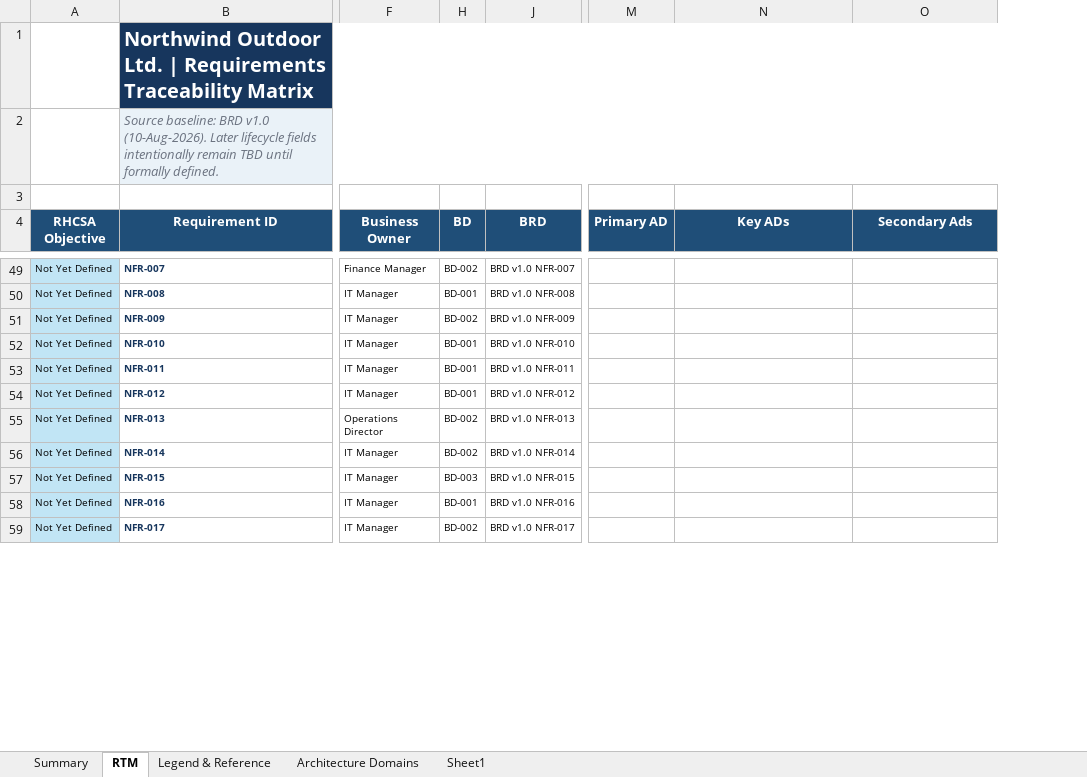
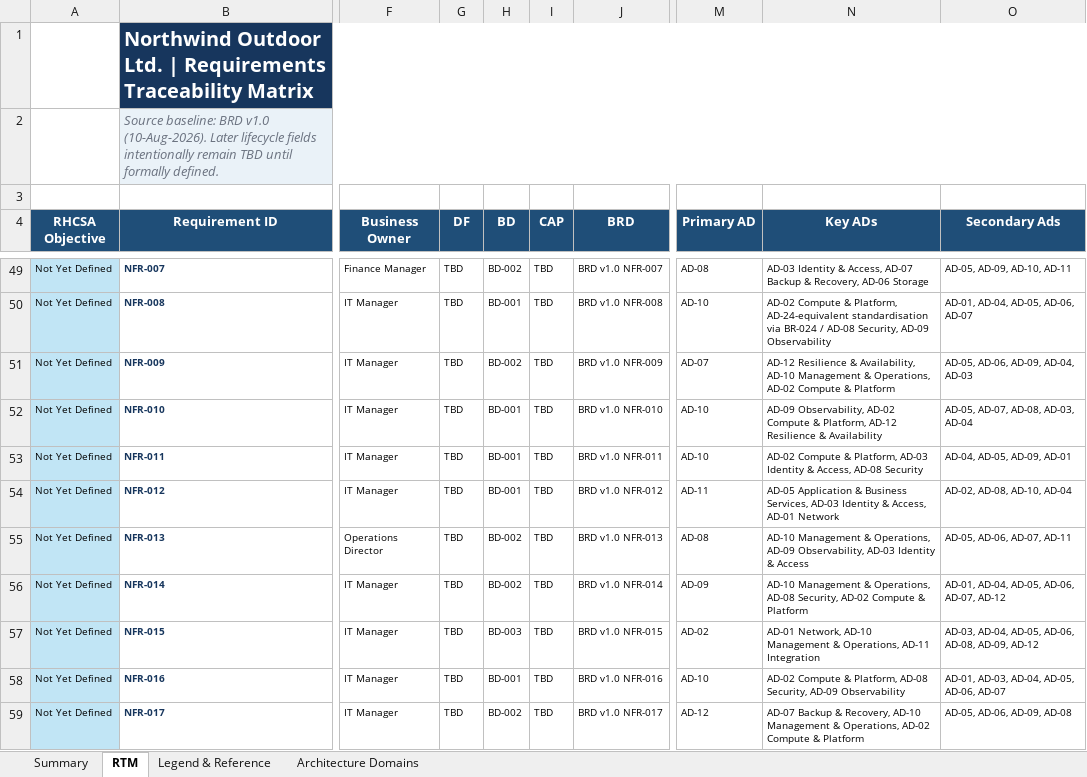
Before and after one commit to x4a48/projectredstone, an Excel workbook: docs/project-management/02_Business_Requirements/Northwind-Outdoor-RTM-v1.0.xlsx, sheet RTM, drawn as a sheet; only a part is shown, gaps mark what is left out; values as stored, in another font and other column widths than the file's, no borders; conditional formats and table styles not drawn; the diff covers the shown part only; the diff names each change by its address in the sheet, - before the commit and + after, or states it on an @@ line.

```diff
--- a/docs/project-management/02_Business_Requirements/Northwind-Outdoor-RTM-v1.0.xlsx (sheet RTM)
+++ b/docs/project-management/02_Business_Requirements/Northwind-Outdoor-RTM-v1.0.xlsx (sheet RTM)
-sheet tab: Sheet1
@@ column G (DF) unhidden, rows 49-59: all TBD @@
@@ column I (CAP) unhidden, rows 49-59: all TBD @@
-M49 (Primary AD): (empty)
+M49 (Primary AD): AD-08
-N49 (Key ADs): (empty)
+N49 (Key ADs): AD-03 Identity & Access, AD-07 Backup & Recovery, AD-06 Storage
-O49 (Secondary Ads): (empty)
+O49 (Secondary Ads): AD-05, AD-09, AD-10, AD-11
-M50 (Primary AD): (empty)
+M50 (Primary AD): AD-10
-N50 (Key ADs): (empty)
+N50 (Key ADs): AD-02 Compute & Platform, AD-24-equivalent standardisation via BR-024 / AD-08 Security, AD-09 Observability
-O50 (Secondary Ads): (empty)
+O50 (Secondary Ads): AD-01, AD-04, AD-05, AD-06, AD-07
-M51 (Primary AD): (empty)
+M51 (Primary AD): AD-07
-N51 (Key ADs): (empty)
+N51 (Key ADs): AD-12 Resilience & Availability, AD-10 Management & Operations, AD-02 Compute & Platform
-O51 (Secondary Ads): (empty)
+O51 (Secondary Ads): AD-05, AD-06, AD-09, AD-04, AD-03
-M52:M53 (Primary AD): (empty)
+M52:M53 (Primary AD): AD-10
-N52 (Key ADs): (empty)
+N52 (Key ADs): AD-09 Observability, AD-02 Compute & Platform, AD-12 Resilience & Availability
-O52 (Secondary Ads): (empty)
+O52 (Secondary Ads): AD-05, AD-07, AD-08, AD-03, AD-04
-N53 (Key ADs): (empty)
+N53 (Key ADs): AD-02 Compute & Platform, AD-03 Identity & Access, AD-08 Security
-O53 (Secondary Ads): (empty)
+O53 (Secondary Ads): AD-04, AD-05, AD-09, AD-01
-M54 (Primary AD): (empty)
+M54 (Primary AD): AD-11
-N54 (Key ADs): (empty)
+N54 (Key ADs): AD-05 Application & Business Services, AD-03 Identity & Access, AD-01 Network
-O54 (Secondary Ads): (empty)
+O54 (Secondary Ads): AD-02, AD-08, AD-10, AD-04
-M55 (Primary AD): (empty)
+M55 (Primary AD): AD-08
-N55 (Key ADs): (empty)
+N55 (Key ADs): AD-10 Management & Operations, AD-09 Observability, AD-03 Identity & Access
-O55 (Secondary Ads): (empty)
+O55 (Secondary Ads): AD-05, AD-06, AD-07, AD-11
-M56 (Primary AD): (empty)
+M56 (Primary AD): AD-09
-N56 (Key ADs): (empty)
+N56 (Key ADs): AD-10 Management & Operations, AD-08 Security, AD-02 Compute & Platform
-O56 (Secondary Ads): (empty)
+O56 (Secondary Ads): AD-01, AD-04, AD-05, AD-06, AD-07, AD-12
-M57 (Primary AD): (empty)
+M57 (Primary AD): AD-02
-N57 (Key ADs): (empty)
+N57 (Key ADs): AD-01 Network, AD-10 Management & Operations, AD-11 Integration
-O57 (Secondary Ads): (empty)
+O57 (Secondary Ads): AD-03, AD-04, AD-05, AD-06, AD-08, AD-09, AD-12
-M58 (Primary AD): (empty)
+M58 (Primary AD): AD-10
-N58 (Key ADs): (empty)
+N58 (Key ADs): AD-02 Compute & Platform, AD-08 Security, AD-09 Observability
-O58 (Secondary Ads): (empty)
+O58 (Secondary Ads): AD-01, AD-03, AD-04, AD-05, AD-06, AD-07
-M59 (Primary AD): (empty)
+M59 (Primary AD): AD-12
-N59 (Key ADs): (empty)
+N59 (Key ADs): AD-07 Backup & Recovery, AD-10 Management & Operations, AD-02 Compute & Platform
-O59 (Secondary Ads): (empty)
+O59 (Secondary Ads): AD-05, AD-06, AD-09, AD-08
```
Also changed, not shown: 75 edited cells elsewhere in this sheet, docs/project-management/03_Design/hld/Northwind-HLD-Checklist.xlsx.
